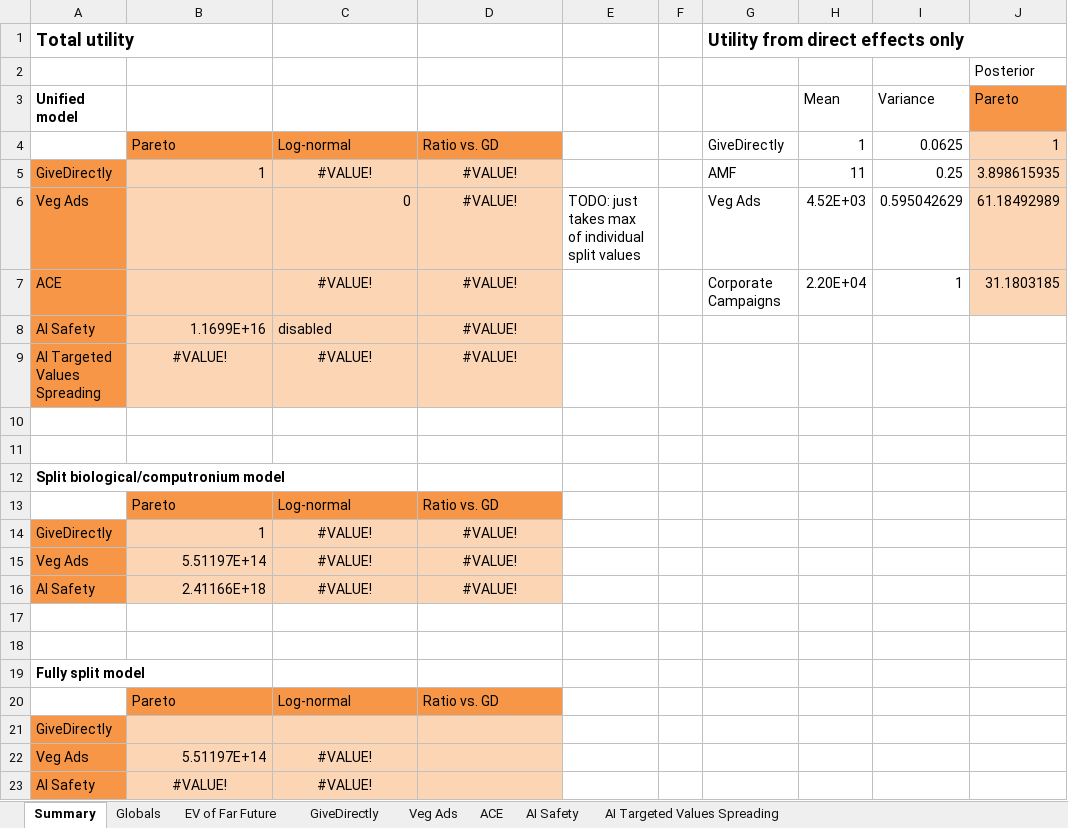
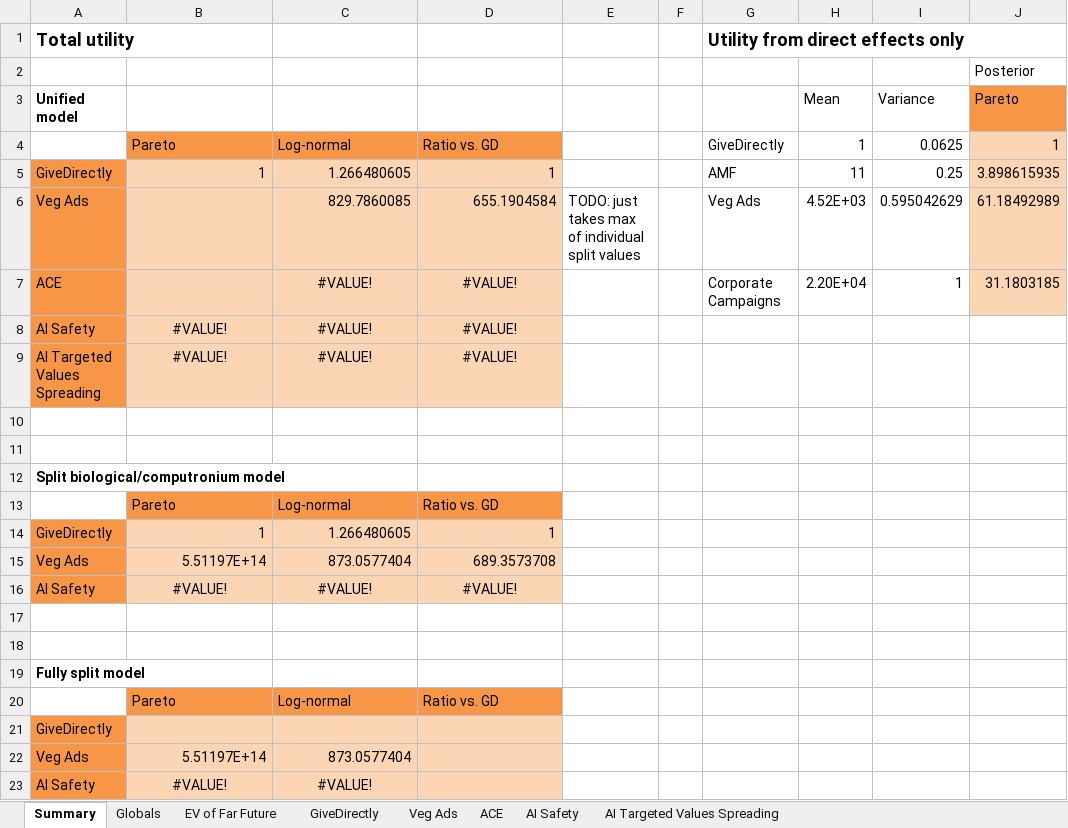
Before and after one commit to michaeldickens/Intervention-Quantitative-Model, an Excel workbook: InterventionEV.xlsm, sheet Summary, drawn as a sheet; only a part is shown; values as stored, in another font and other column widths than the file's, no borders; the diff names each change by its address in the sheet, - before the commit and + after, or states it on an @@ line.

```diff
--- a/InterventionEV.xlsm (sheet Summary)
+++ b/InterventionEV.xlsm (sheet Summary)
-C5: #VALUE!
+C5: 1.266480605
-C5:D5 alignment: center
+C5:D5 alignment: right
-D5: #VALUE!
+D5: 1
-C6: 0
+C6: 829.7860085
-D6: #VALUE!
+D6: 655.1904584
-D6 alignment: center
+D6 alignment: right
-B8: 1.1699E+16
+B8: #VALUE!
-B8 alignment: right
+B8 alignment: center
-C8: disabled
+C8: #VALUE!
-C8 alignment: left
+C8 alignment: center
-C14: #VALUE!
+C14: 1.266480605
-C14:D15 alignment: center
+C14:D15 alignment: right
-D14: #VALUE!
+D14: 1
-C15: #VALUE!
+C15: 873.0577404
-D15: #VALUE!
+D15: 689.3573708
-B16: 2.41166E+18
+B16: #VALUE!
-B16 alignment: right
+B16 alignment: center
-C22: #VALUE!
+C22: 873.0577404
-C22 alignment: center
+C22 alignment: right
```
Also changed, not shown: sheet Veg Ads, sheet GiveDirectly, sheet AI Safety, sheet EV of Far Future, sheet Globals, formulas that keep their value, 1 other file.
